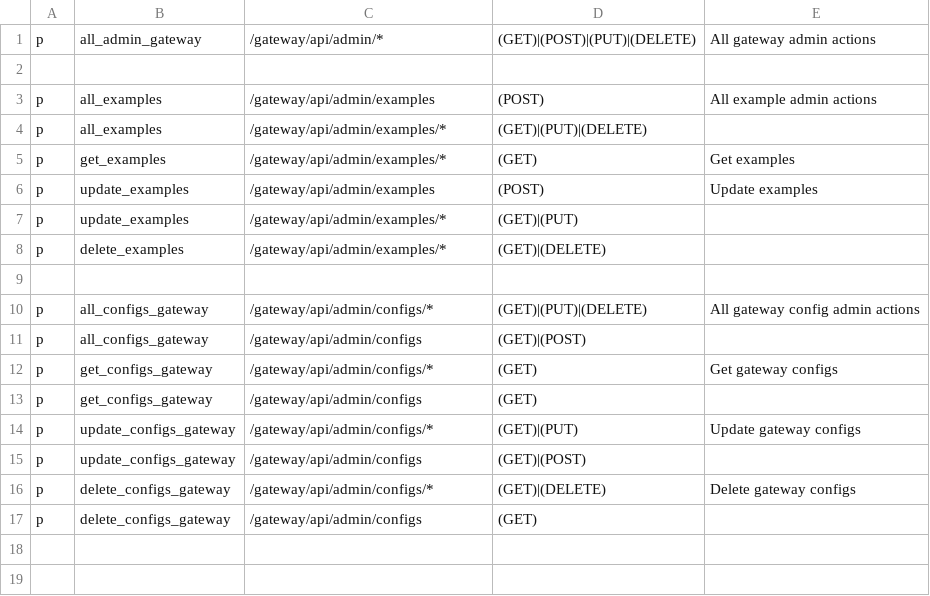
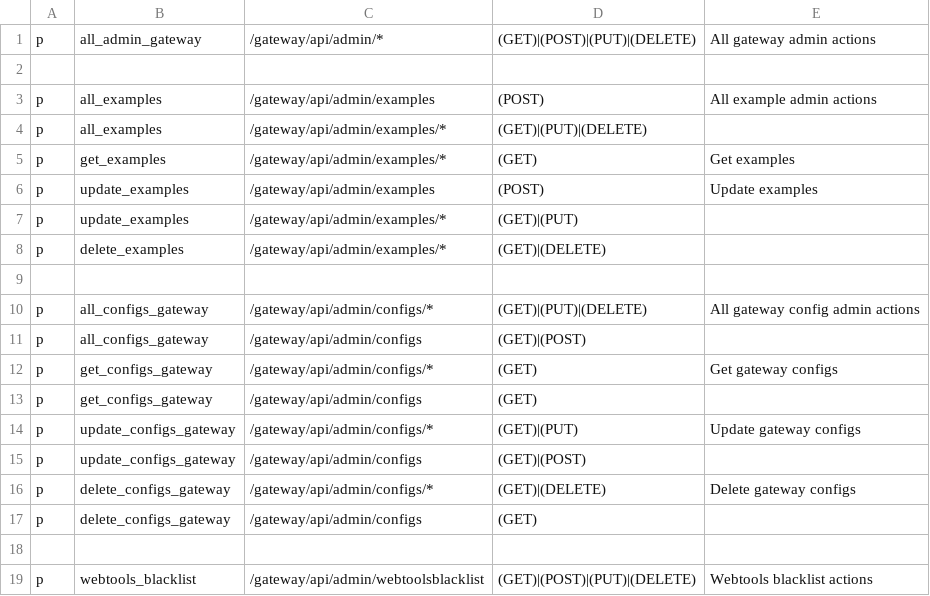
Before and after one commit to rokwire/gateway-building-block, a CSV file: driver/web/admin_permission_policy.csv, drawn as a sheet; the diff names each change by its address in the sheet, - before the commit and + after, or states it on an @@ line.

Commit message:
set the permission

```diff
--- a/driver/web/admin_permission_policy.csv
+++ b/driver/web/admin_permission_policy.csv
+row 18: (empty)
+row 19: p | webtools_blacklist | /gateway/api/admin/webtoolsblacklist | (GET)|(POST)|(PUT)|(DELETE) | Webtools blacklist actions
```
